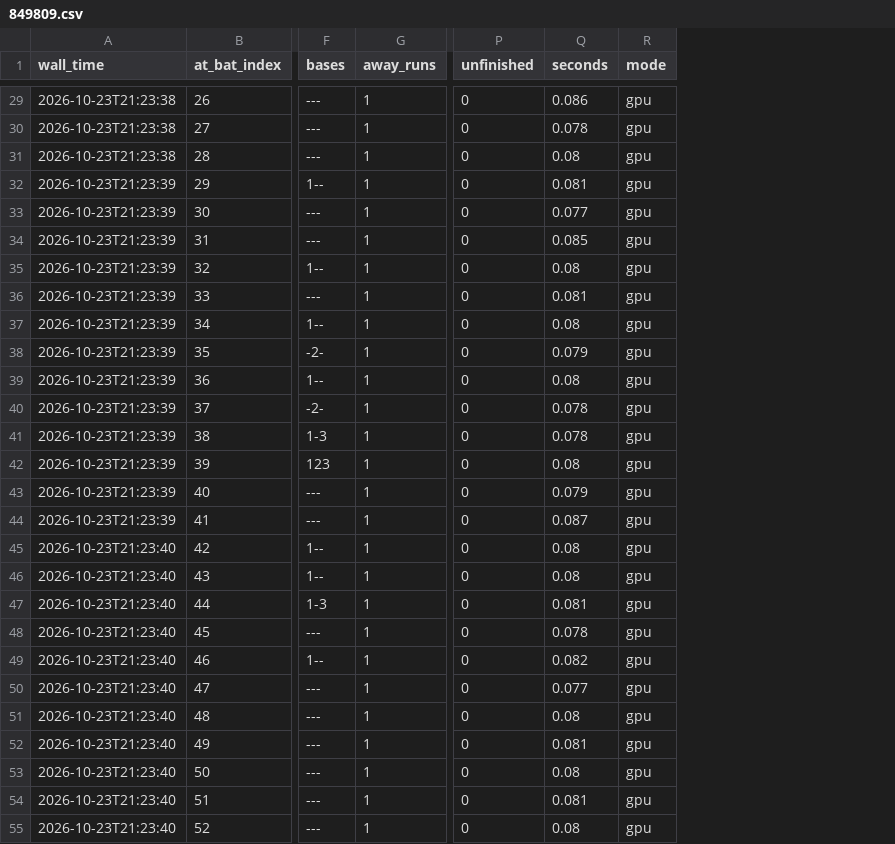
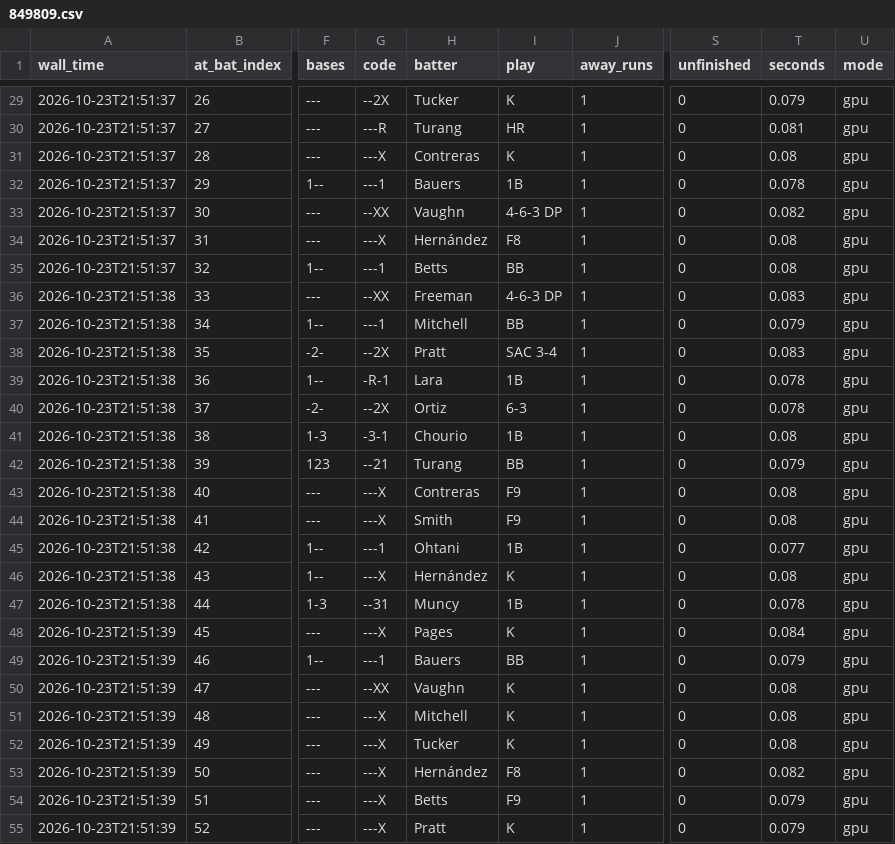
Before and after one commit to harlanljones/bend-winprob, a CSV file: web/demo/849809.csv, drawn as a sheet; only a part is shown, gaps mark what is left out; addresses are those after the commit; the diff covers the shown part only; the diff names each change by its address in the sheet, - before the commit and + after, or states it on an @@ line.

Commit message:
feat(web): keep the whole game on one scorebook sheet
The scorecard is kept the way a scorer keeps a book. Each box: the play
in pencil (6-3, F8, K, a backwards K, 4-6-3 DP), the batter's trip around
the bases traced from Bend's own play codes and shaded when he scores,
his out circled in his own box, run dots, and Bend's home-win number
beside MLB's, circled when the play swung it 8 points or more. Visitors
over home on one sheet, batter names and H-AB per row, and a strip after
every half-inning with R / H / LOB and Bend, MLB and the market median.

- live.py: CSV gains code, batter, play; scorer's notation from MLB's
  play-by-play via a scoring source that replaces times
- fixes the third-out play being filed under the next half-inning
- fixtures: scoring.json for all 13 games; tests for notation
- DESIGN.md, PRODUCT.md and the surface brief describe the sheet;
  .impeccable/mocks/scorecard holds the three layouts considered

```diff
--- a/web/demo/849809.csv
+++ b/web/demo/849809.csv
+column G (code), rows 29-55: --2X | ---R | ---X | ---1 | --XX | ---X | ---1 | --XX | ---1 | --2X | -R-1 | --2X | -3-1 | --21 | ---X | ---X | ---1 | ---X | --31 | ---X | ---1 | --XX | ---X | ---X | ---X | ---X | ---X
+column H (batter), rows 29-55: Tucker | Turang | Contreras | Bauers | Vaughn | Hernández | Betts | Freeman | Mitchell | Pratt | Lara | Ortiz | Chourio | Turang | Contreras | Smith | Ohtani | Hernández | Muncy | Pages | Bauers | Vaughn | Mitchell | Tucker | Hernández | Betts | Pratt
+column I (play), rows 29-55: K | HR | K | 1B | 4-6-3 DP | F8 | BB | 4-6-3 DP | BB | SAC 3-4 | 1B | 6-3 | 1B | BB | F9 | F9 | 1B | K | 1B | K | BB | K | K | K | F8 | F9 | K
-A29:A31 (wall_time): 2026-10-23T21:23:38
+A29:A31 (wall_time): 2026-10-23T21:51:37
-T29 (seconds): 0.086
+T29 (seconds): 0.079
-T30 (seconds): 0.078
+T30 (seconds): 0.081
-A32:A35 (wall_time): 2026-10-23T21:23:39
+A32:A35 (wall_time): 2026-10-23T21:51:37
-T32 (seconds): 0.081
+T32 (seconds): 0.078
-T33 (seconds): 0.077
+T33 (seconds): 0.082
-T34 (seconds): 0.085
+T34 (seconds): 0.08
-A36:A44 (wall_time): 2026-10-23T21:23:39
+A36:A44 (wall_time): 2026-10-23T21:51:38
-T36 (seconds): 0.081
+T36 (seconds): 0.083
-T37 (seconds): 0.08
+T37 (seconds): 0.079
-T38 (seconds): 0.079
+T38 (seconds): 0.083
-T39 (seconds): 0.08
+T39 (seconds): 0.078
-T41 (seconds): 0.078
+T41 (seconds): 0.08
-T42 (seconds): 0.08
+T42 (seconds): 0.079
-T43 (seconds): 0.079
+T43 (seconds): 0.08
-T44 (seconds): 0.087
+T44 (seconds): 0.08
-A45:A47 (wall_time): 2026-10-23T21:23:40
+A45:A47 (wall_time): 2026-10-23T21:51:38
-T45 (seconds): 0.08
+T45 (seconds): 0.077
-T47 (seconds): 0.081
+T47 (seconds): 0.078
-A48:A55 (wall_time): 2026-10-23T21:23:40
+A48:A55 (wall_time): 2026-10-23T21:51:39
-T48 (seconds): 0.078
+T48 (seconds): 0.084
-T49 (seconds): 0.082
+T49 (seconds): 0.079
-T50 (seconds): 0.077
+T50 (seconds): 0.08
-T52 (seconds): 0.081
+T52 (seconds): 0.08
-T53 (seconds): 0.08
+T53 (seconds): 0.082
-T54 (seconds): 0.081
+T54 (seconds): 0.079
-T55 (seconds): 0.08
+T55 (seconds): 0.079
```
Also changed, not shown: 82 edited cells elsewhere in this file, 41 other files.
